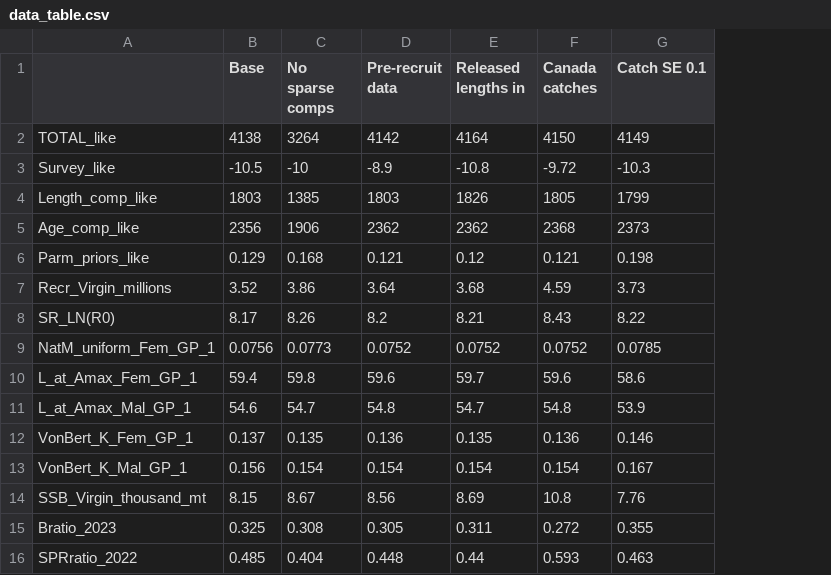
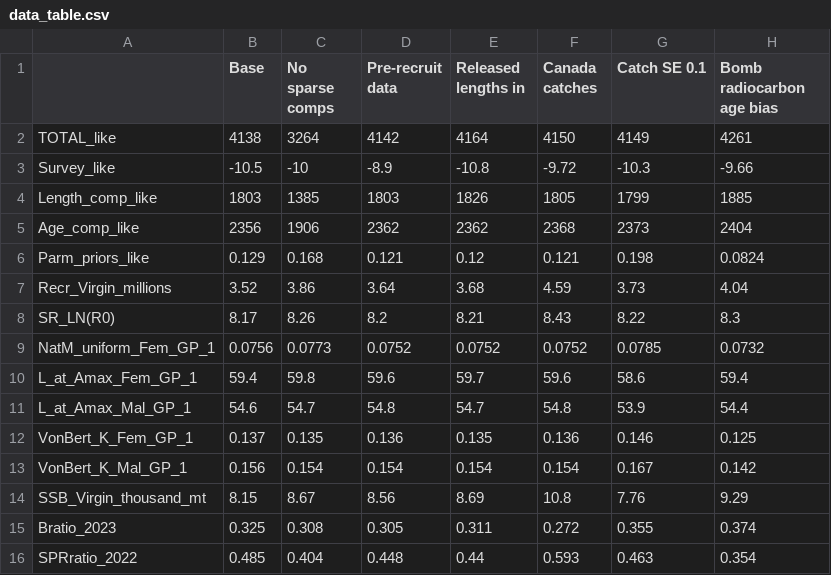
Before and after one commit to pfmc-assessments/canary_2023, a CSV file: documents/figures/sensitivities/data_table.csv, drawn as a sheet; the diff names each change by its address in the sheet, - before the commit and + after, or states it on an @@ line.

Commit message:
including sensitivity updates in document

```diff
--- a/documents/figures/sensitivities/data_table.csv
+++ b/documents/figures/sensitivities/data_table.csv
+column H (Bomb radiocarbon age bias), rows 2-16: 4261 | -9.66 | 1885 | 2404 | 0.0824 | 4.04 | 8.3 | 0.0732 | 59.4 | 54.4 | 0.125 | 0.142 | 9.29 | 0.374 | 0.354
```
Also changed, not shown: documents/figures/sensitivities/productivity_table.csv, 12 other files.
